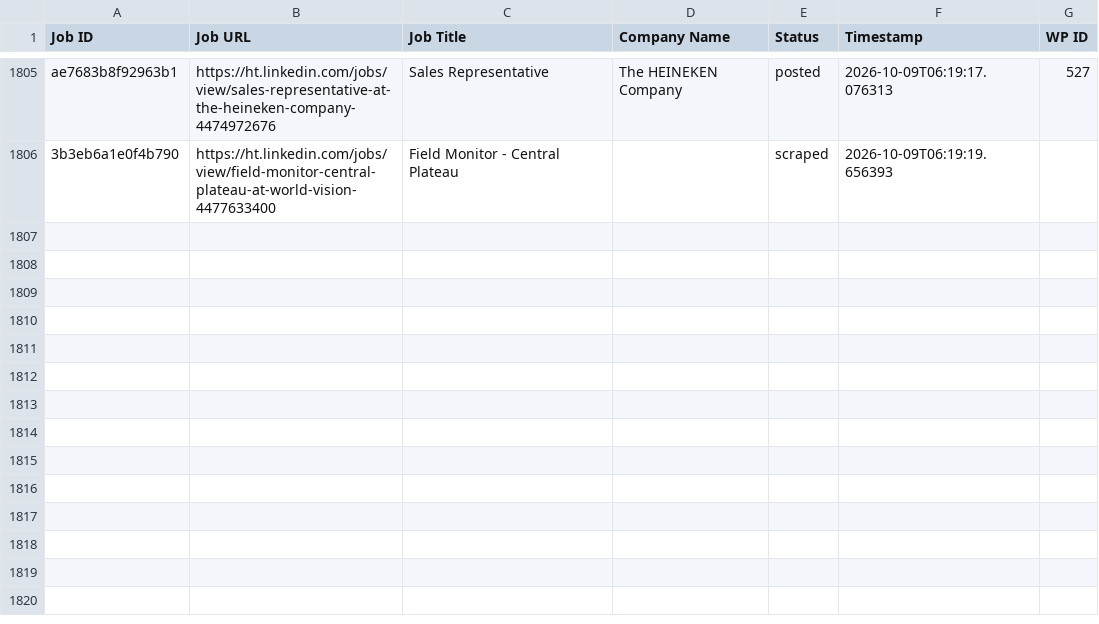
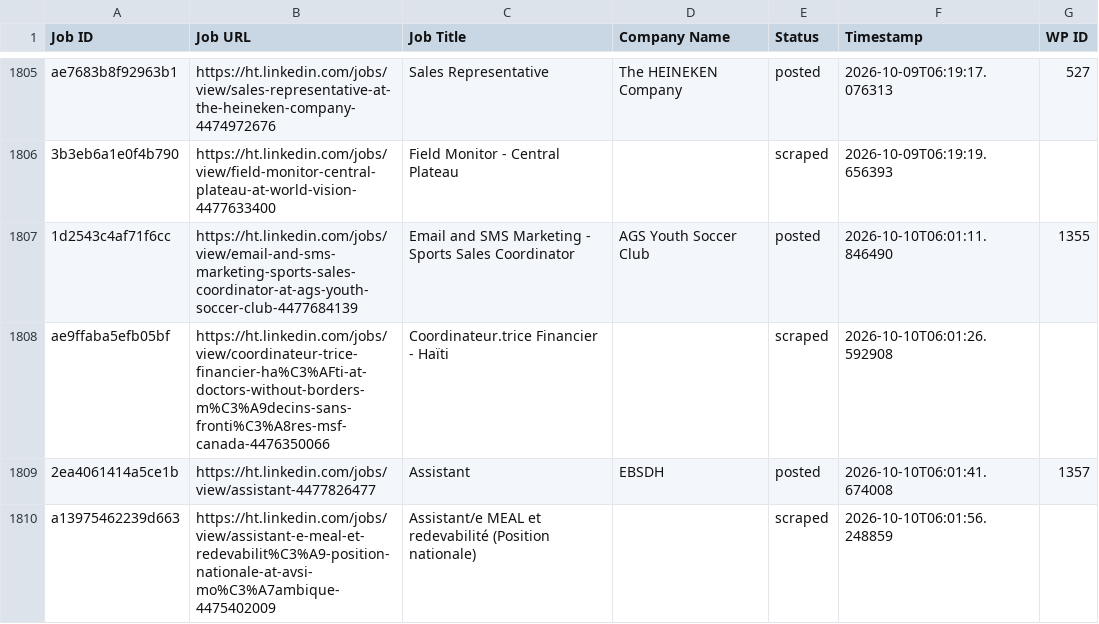
Before and after one commit to innovationinc2000/ht, a CSV file: processed_jobs.csv, drawn as a sheet; only a part is shown, gaps mark what is left out; the diff names each change by its address in the sheet, - before the commit and + after, or states it on an @@ line.

```diff
--- a/processed_jobs.csv
+++ b/processed_jobs.csv
+row 1807: 1d2543c4af71f6cc | https://ht.linkedin.com/jobs/view/email-and-sms-marketing-sports-sales-coordinator-at-ags-youth-soccer-club-4477684139 | Email and SMS Marketing - Sports Sales Coordinator | AGS Youth Soccer Club | posted | 2026-10-10T06:01:11.846490 | 1355
+row 1808: ae9ffaba5efb05bf | https://ht.linkedin.com/jobs/view/coordinateur-trice-financier-ha%C3%AFti-at-doctors-without-borders-m%C3%A9decins-sans-fronti%C3%A8res-msf-canada-4476350066 | Coordinateur.trice Financier - Haïti |  | scraped | 2026-10-10T06:01:26.592908
+row 1809: 2ea4061414a5ce1b | https://ht.linkedin.com/jobs/view/assistant-4477826477 | Assistant | EBSDH | posted | 2026-10-10T06:01:41.674008 | 1357
+row 1810: a13975462239d663 | https://ht.linkedin.com/jobs/view/assistant-e-meal-et-redevabilit%C3%A9-position-nationale-at-avsi-mo%C3%A7ambique-4475402009 | Assistant/e MEAL et redevabilité (Position nationale) |  | scraped | 2026-10-10T06:01:56.248859
```
